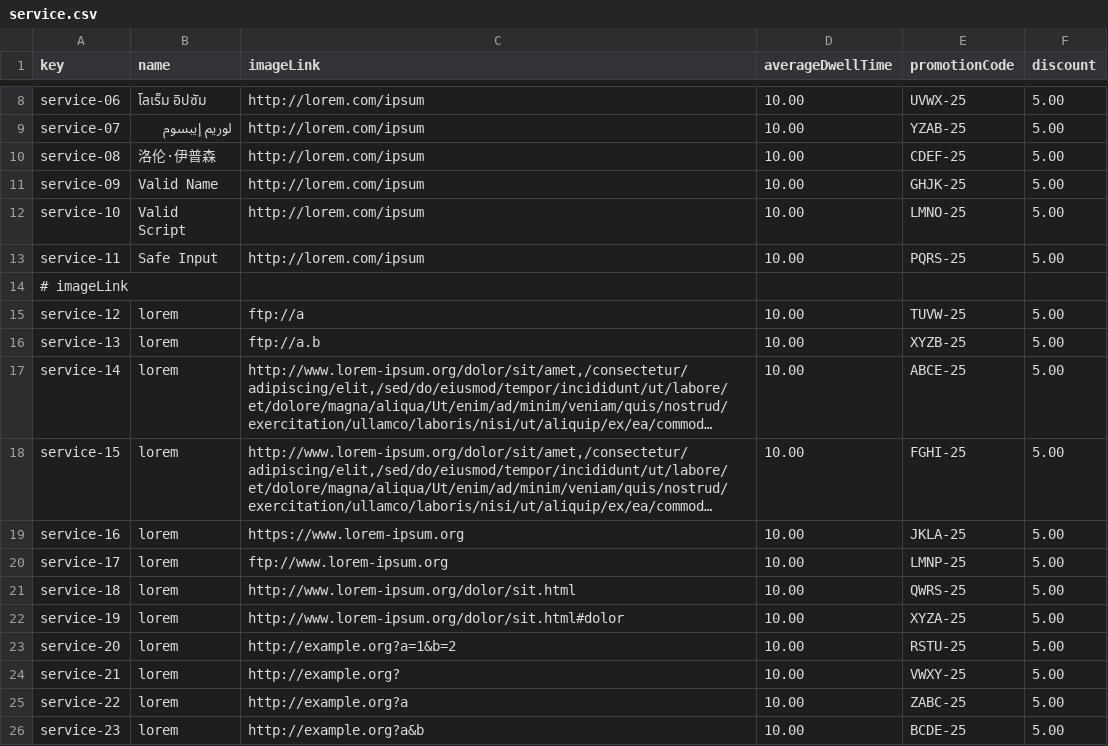
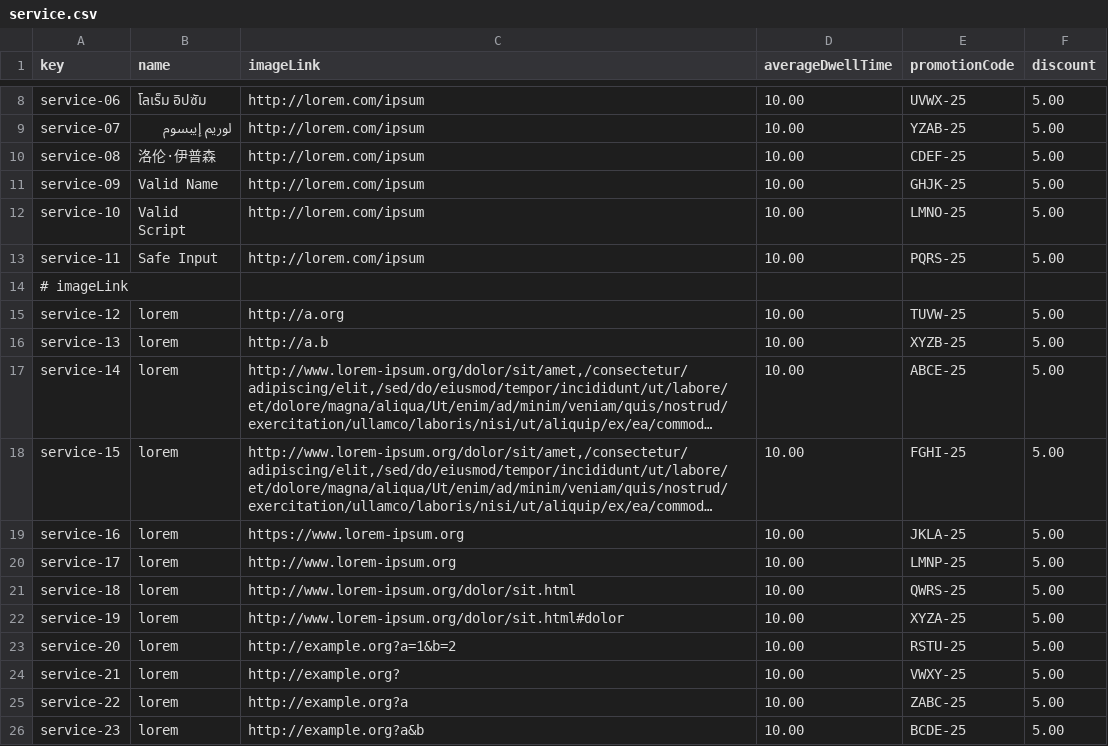
Before and after one commit to rubpergar/Acme-ANS-C3, a CSV file: src/main/resources/WEB-INF/data/sample/service.csv, drawn as a sheet; only a part is shown, gaps mark what is left out; long unchanged cells end in …; the diff names each change by its address in the sheet, - before the commit and + after, or states it on an @@ line.

```diff
--- a/src/main/resources/WEB-INF/data/sample/service.csv
+++ b/src/main/resources/WEB-INF/data/sample/service.csv
-C15 (imageLink): ftp://a
+C15 (imageLink): http://a.org
-C16 (imageLink): ftp://a.b
+C16 (imageLink): http://a.b
-C20 (imageLink): ftp://www.lorem-ipsum.org
+C20 (imageLink): http://www.lorem-ipsum.org
```
Also changed, not shown: src/main/resources/WEB-INF/data/sample/airport.csv, 1 other file.
